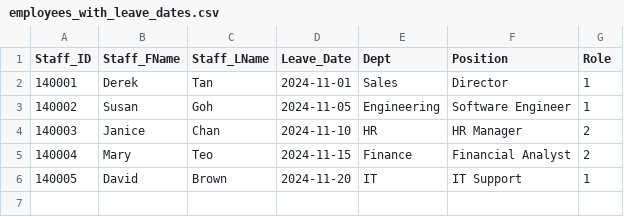
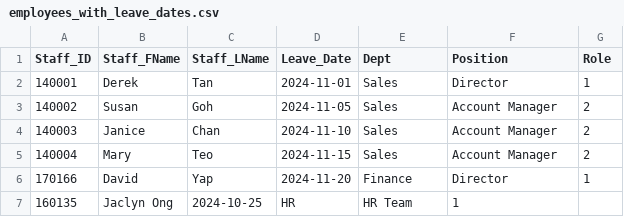
Before and after one commit to peishanx/spm-g2t7, a CSV file: database/employees_with_leave_dates.csv, drawn as a sheet.

Commit message:
update employee leaves logic and db

```diff
--- a/database/employees_with_leave_dates.csv
+++ b/database/employees_with_leave_dates.csv
@@ -2,5 +2,6 @@ Staff_ID,Staff_FName,Staff_LName,Leave_Date,Dept,Position,Role
 140001,Derek,Tan,2024-11-01,Sales,Director,1
-140002,Susan,Goh,2024-11-05,Engineering,Software Engineer,1
-140003,Janice,Chan,2024-11-10,HR,HR Manager,2
-140004,Mary,Teo,2024-11-15,Finance,Financial Analyst,2
-140005,David,Brown,2024-11-20,IT,IT Support,1
+140002,Susan,Goh,2024-11-05,Sales,Account Manager,2
+140003,Janice,Chan,2024-11-10,Sales,Account Manager,2
+140004,Mary,Teo,2024-11-15,Sales,Account Manager,2
+170166,David,Yap,2024-11-20,Finance,Director,1
+160135,Jaclyn Ong, 2024-10-25,HR,HR Team,1
```
Also changed, not shown: 1 other file.
